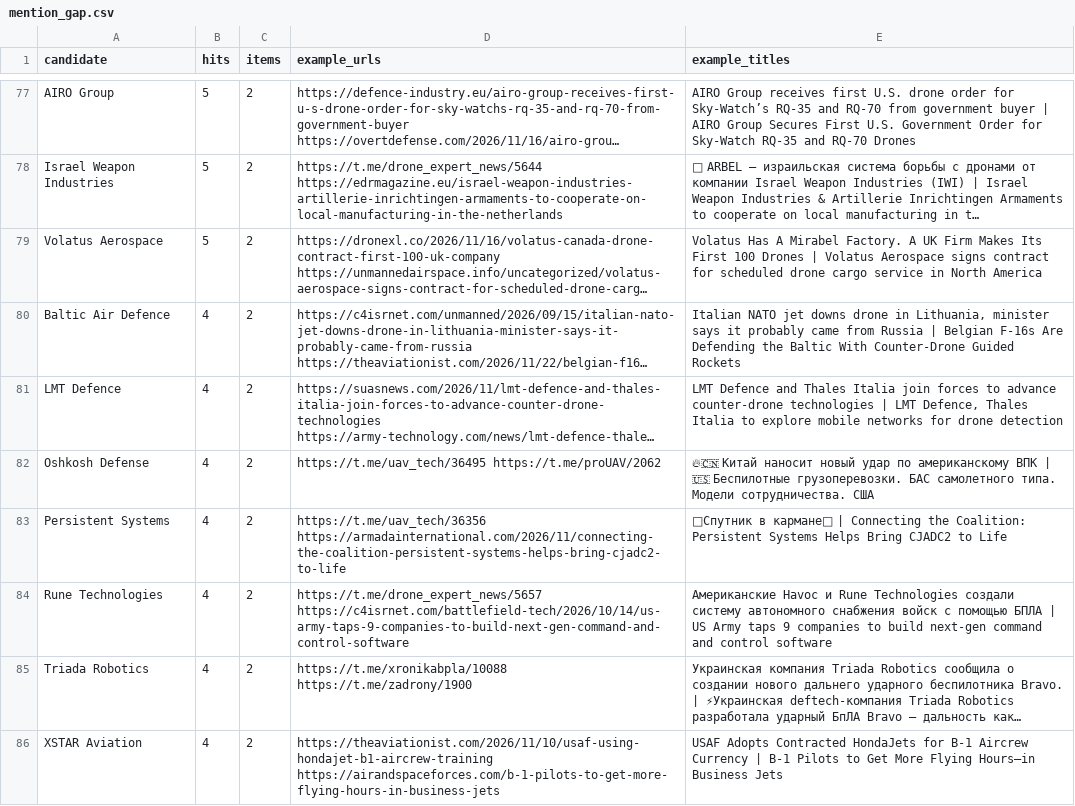
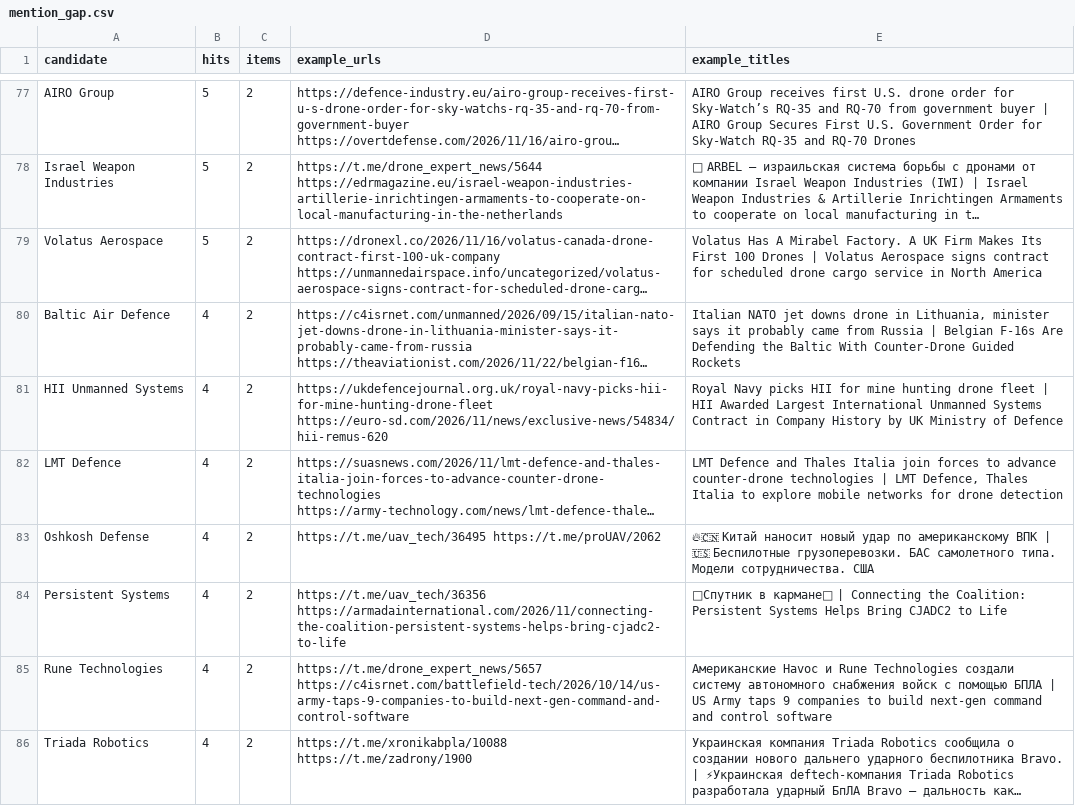
Before and after one commit to SKB-BY/cbr-news-materials, a CSV file: data/mention_gap.csv, drawn as a sheet; only a part is shown, gaps mark what is left out; the shorter side is filled out with more unchanged rows; long unchanged cells end in …; the diff covers the shown part only; the diff names each change by its address in the sheet, - before the commit and + after, or states it on an @@ line.

```diff
--- a/data/mention_gap.csv
+++ b/data/mention_gap.csv
+row 81: HII Unmanned Systems | 4 | 2 | https://ukdefencejournal.org.uk/royal-navy-picks-hii-for-mine-hunting-drone-fleet https://euro-sd.com/2026/11/news/exclusive-news/54834/hii-remus-620 | Royal Navy picks HII for mine hunting drone fleet | HII Awarded Largest International Unmanned Systems Contract in Company History by UK Ministry of Defence
```
Also changed, not shown: 2 added rows elsewhere in this file, 38 other files.
